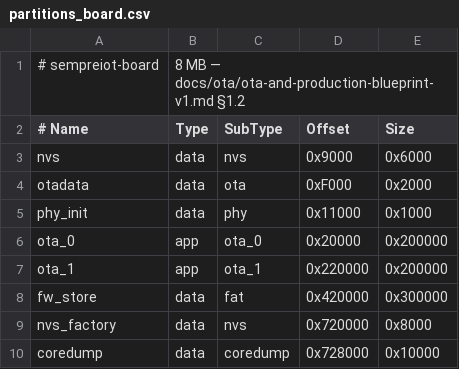
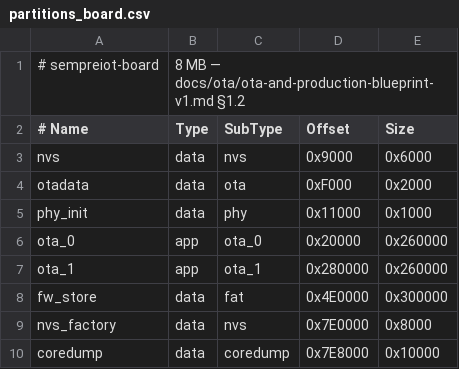
Before and after one commit to sempreiotnew/sempreiot-vibe-new, a CSV file: apps/board/partitions_board.csv, drawn as a sheet.

```diff
--- a/apps/board/partitions_board.csv
+++ b/apps/board/partitions_board.csv
@@ -5,6 +5,6 @@ otadata,       data, ota,      0xF000,   0x2000
 phy_init,      data, phy,      0x11000,  0x1000
-ota_0,         app,  ota_0,    0x20000,  0x200000
-ota_1,         app,  ota_1,    0x220000, 0x200000
-fw_store,      data, fat,      0x420000, 0x300000
-nvs_factory,   data, nvs,      0x720000, 0x8000
-coredump,      data, coredump, 0x728000, 0x10000
+ota_0,         app,  ota_0,    0x20000,  0x260000
+ota_1,         app,  ota_1,    0x280000, 0x260000
+fw_store,      data, fat,      0x4E0000, 0x300000
+nvs_factory,   data, nvs,      0x7E0000, 0x8000
+coredump,      data, coredump, 0x7E8000, 0x10000
```
Also changed, not shown: 10 other files.
